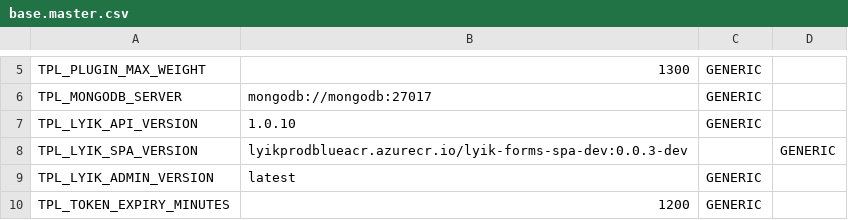
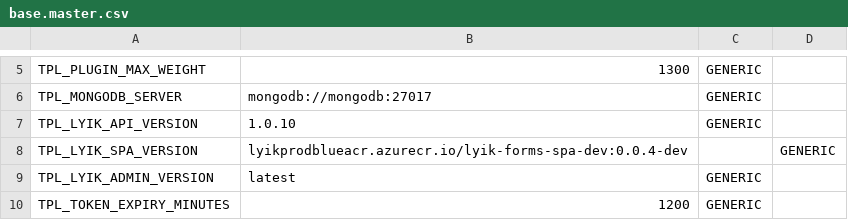
Before and after one commit to lyikadmin/lyik_ttk, a CSV file: master_config/base.master.csv, drawn as a sheet; only a part is shown, gaps mark what is left out.

Commit message:
Updated images, theme and form

```diff
--- a/master_config/base.master.csv
+++ b/master_config/base.master.csv
@@ -7,3 +7,3 @@ TPL_MONGODB_SERVER,mongodb://mongodb:27017,GENERIC
 TPL_LYIK_API_VERSION,1.0.10,GENERIC
-TPL_LYIK_SPA_VERSION,lyikprodblueacr.azurecr.io/lyik-forms-spa-dev:0.0.3-dev,,GENERIC
+TPL_LYIK_SPA_VERSION,lyikprodblueacr.azurecr.io/lyik-forms-spa-dev:0.0.4-dev,,GENERIC
 TPL_LYIK_ADMIN_VERSION,latest,GENERIC
```
Also changed, not shown: 3 other files.
